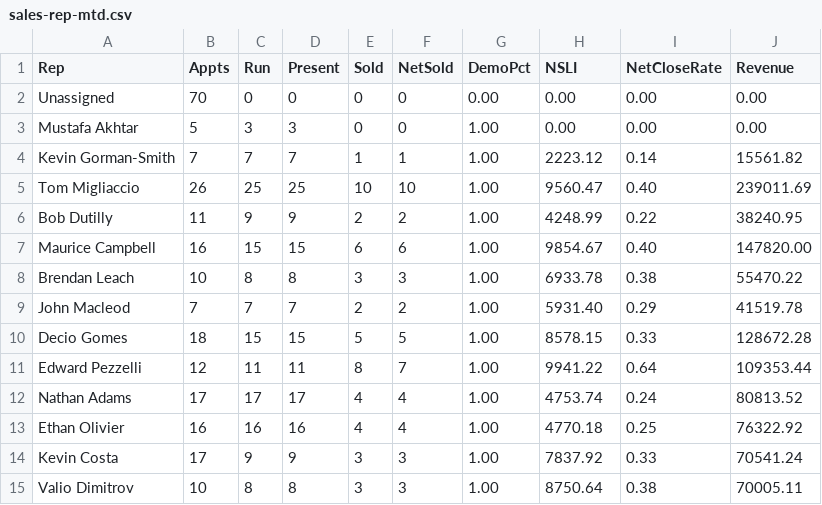
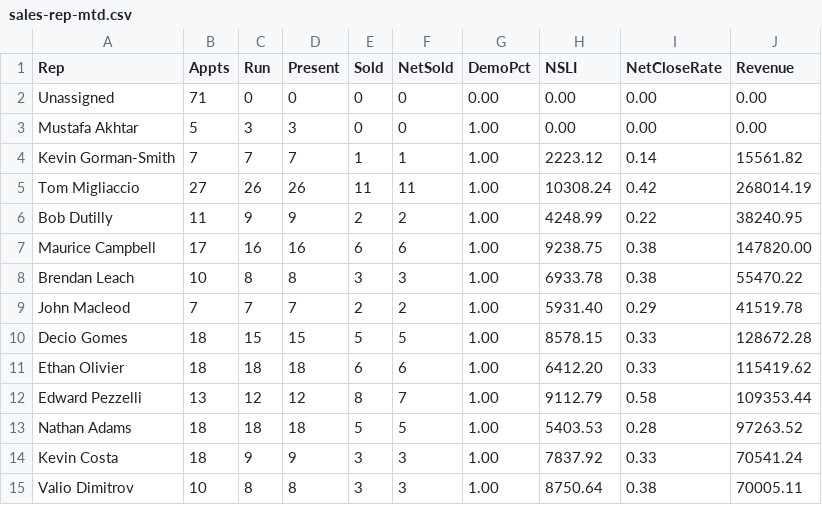
Before and after one commit to SeanSenno/rebath-sales-dashboard, a CSV file: data/sales-rep-mtd.csv, drawn as a sheet; only a part is shown; the diff covers the shown part only.

Commit message:
Daily refresh via Zap

```diff
--- a/data/sales-rep-mtd.csv
+++ b/data/sales-rep-mtd.csv
@@ -1,8 +1,8 @@
 Rep,Appts,Run,Present,Sold,NetSold,DemoPct,NSLI,NetCloseRate,Revenue
-Unassigned,70,0,0,0,0,0.00,0.00,0.00,0.00
+Unassigned,71,0,0,0,0,0.00,0.00,0.00,0.00
 Mustafa Akhtar,5,3,3,0,0,1.00,0.00,0.00,0.00
 Kevin Gorman-Smith,7,7,7,1,1,1.00,2223.12,0.14,15561.82
-Tom Migliaccio,26,25,25,10,10,1.00,9560.47,0.40,239011.69
+Tom Migliaccio,27,26,26,11,11,1.00,10308.24,0.42,268014.19
 Bob Dutilly,11,9,9,2,2,1.00,4248.99,0.22,38240.95
-Maurice Campbell,16,15,15,6,6,1.00,9854.67,0.40,147820.00
+Maurice Campbell,17,16,16,6,6,1.00,9238.75,0.38,147820.00
 Brendan Leach,10,8,8,3,3,1.00,6933.78,0.38,55470.22
@@ -10,6 +10,6 @@ John Macleod,7,7,7,2,2,1.00,5931.40,0.29,41519.78
 Decio Gomes,18,15,15,5,5,1.00,8578.15,0.33,128672.28
-Edward Pezzelli,12,11,11,8,7,1.00,9941.22,0.64,109353.44
-Nathan Adams,17,17,17,4,4,1.00,4753.74,0.24,80813.52
-Ethan Olivier,16,16,16,4,4,1.00,4770.18,0.25,76322.92
-Kevin Costa,17,9,9,3,3,1.00,7837.92,0.33,70541.24
+Ethan Olivier,18,18,18,6,6,1.00,6412.20,0.33,115419.62
+Edward Pezzelli,13,12,12,8,7,1.00,9112.79,0.58,109353.44
+Nathan Adams,18,18,18,5,5,1.00,5403.53,0.28,97263.52
+Kevin Costa,18,9,9,3,3,1.00,7837.92,0.33,70541.24
 Valio Dimitrov,10,8,8,3,3,1.00,8750.64,0.38,70005.11
```
Also changed, not shown: 17 edited cells elsewhere in this file.
